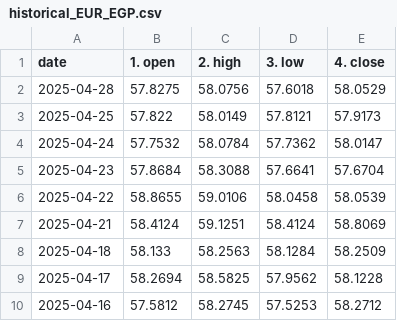
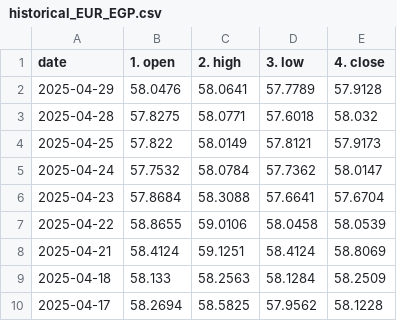
Before and after one commit to Anwaribra/Real-time-Forex-Data-Pipeline, a CSV file: data/historical_EUR_EGP.csv, drawn as a sheet; only a part is shown; the shorter side is filled out with more unchanged rows.

```diff
--- a/data/historical_EUR_EGP.csv
+++ b/data/historical_EUR_EGP.csv
@@ -1,3 +1,4 @@
 date,1. open,2. high,3. low,4. close
-2025-04-28,57.8275,58.0756,57.6018,58.0529
+2025-04-29,58.0476,58.0641,57.7789,57.9128
+2025-04-28,57.8275,58.0771,57.6018,58.032
 2025-04-25,57.822,58.0149,57.8121,57.9173
```
Also changed, not shown: data/historical_EUR_USD.csv, data/historical_USD_EGP.csv.
